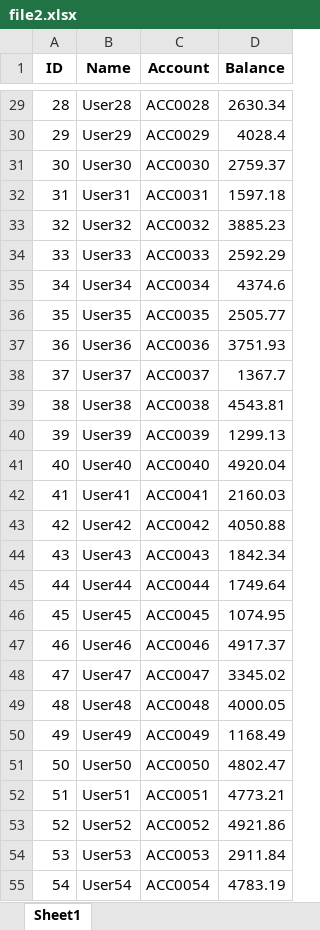
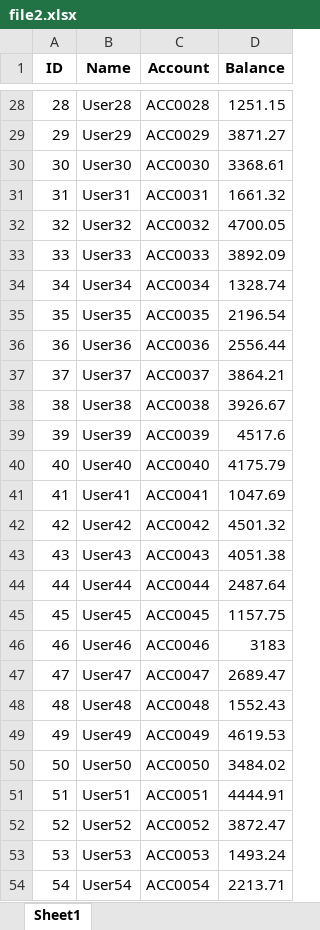
Before and after one commit to rajeshpuppala88/reconciliation, an Excel workbook: uploads/file2.xlsx, sheet Sheet1, drawn as a sheet; only a part is shown, gaps mark what is left out; values as stored, in another font and other column widths than the file's, no borders; addresses are those after the commit; the diff covers the shown part only; the diff names each change by its address in the sheet, - before the commit and + after, or states it on an @@ line.

```diff
--- a/uploads/file2.xlsx (sheet Sheet1)
+++ b/uploads/file2.xlsx (sheet Sheet1)
-D28 (Balance): 2630.34
+D28 (Balance): 1251.15
-D29 (Balance): 4028.4
+D29 (Balance): 3871.27
-D30 (Balance): 2759.37
+D30 (Balance): 3368.61
-D31 (Balance): 1597.18
+D31 (Balance): 1661.32
-D32 (Balance): 3885.23
+D32 (Balance): 4700.05
-D33 (Balance): 2592.29
+D33 (Balance): 3892.09
-D34 (Balance): 4374.6
+D34 (Balance): 1328.74
-D35 (Balance): 2505.77
+D35 (Balance): 2196.54
-D36 (Balance): 3751.93
+D36 (Balance): 2556.44
-D37 (Balance): 1367.7
+D37 (Balance): 3864.21
-D38 (Balance): 4543.81
+D38 (Balance): 3926.67
-D39 (Balance): 1299.13
+D39 (Balance): 4517.6
-D40 (Balance): 4920.04
+D40 (Balance): 4175.79
-D41 (Balance): 2160.03
+D41 (Balance): 1047.69
-D42 (Balance): 4050.88
+D42 (Balance): 4501.32
-D43 (Balance): 1842.34
+D43 (Balance): 4051.38
-D44 (Balance): 1749.64
+D44 (Balance): 2487.64
-D45 (Balance): 1074.95
+D45 (Balance): 1157.75
-D46 (Balance): 4917.37
+D46 (Balance): 3183
-D47 (Balance): 3345.02
+D47 (Balance): 2689.47
-D48 (Balance): 4000.05
+D48 (Balance): 1552.43
-D49 (Balance): 1168.49
+D49 (Balance): 4619.53
-D50 (Balance): 4802.47
+D50 (Balance): 3484.02
-D51 (Balance): 4773.21
+D51 (Balance): 4444.91
-D52 (Balance): 4921.86
+D52 (Balance): 3872.47
-D53 (Balance): 2911.84
+D53 (Balance): 1493.24
-D54 (Balance): 4783.19
+D54 (Balance): 2213.71
```
Also changed, not shown: 1 added row, 1 removed row and 72 edited cells elsewhere in this sheet, uploads/file1.xlsx, 2 other files.
